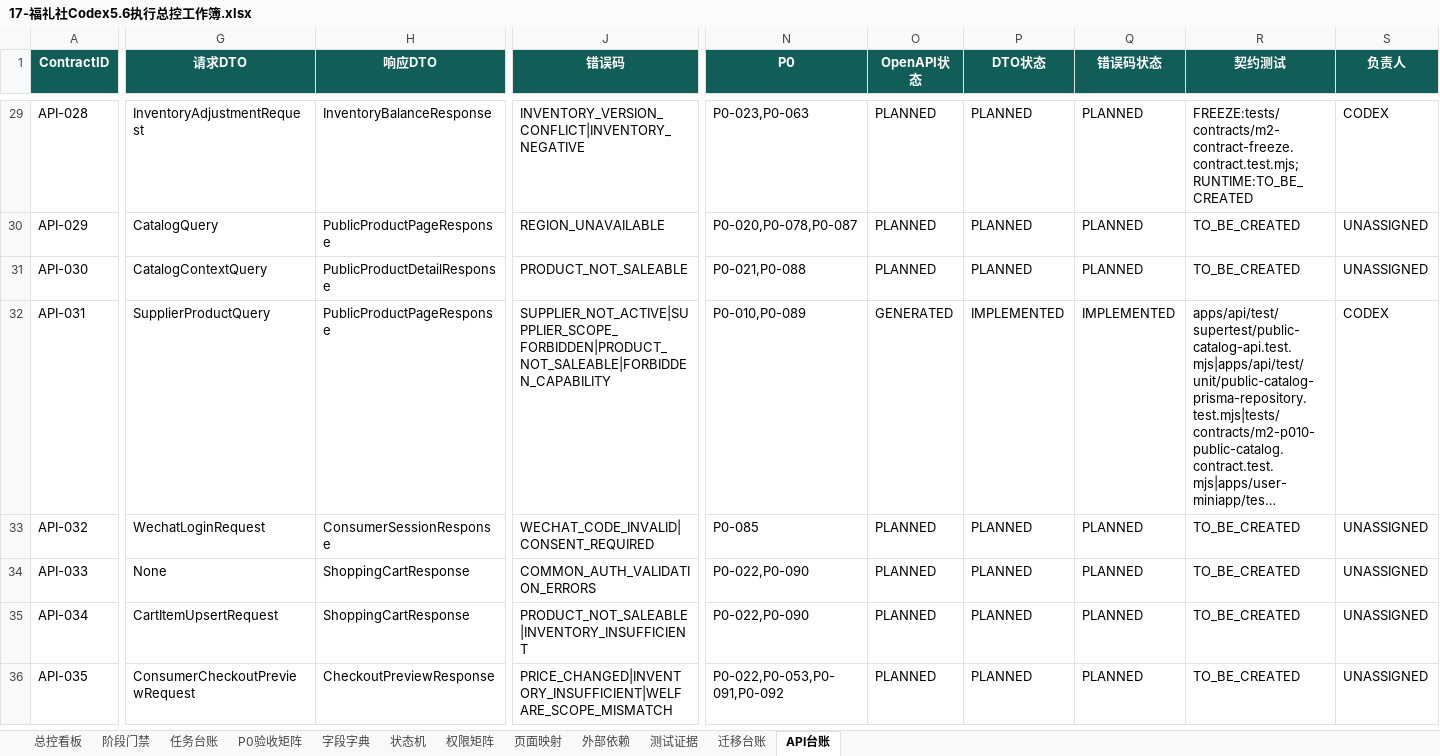
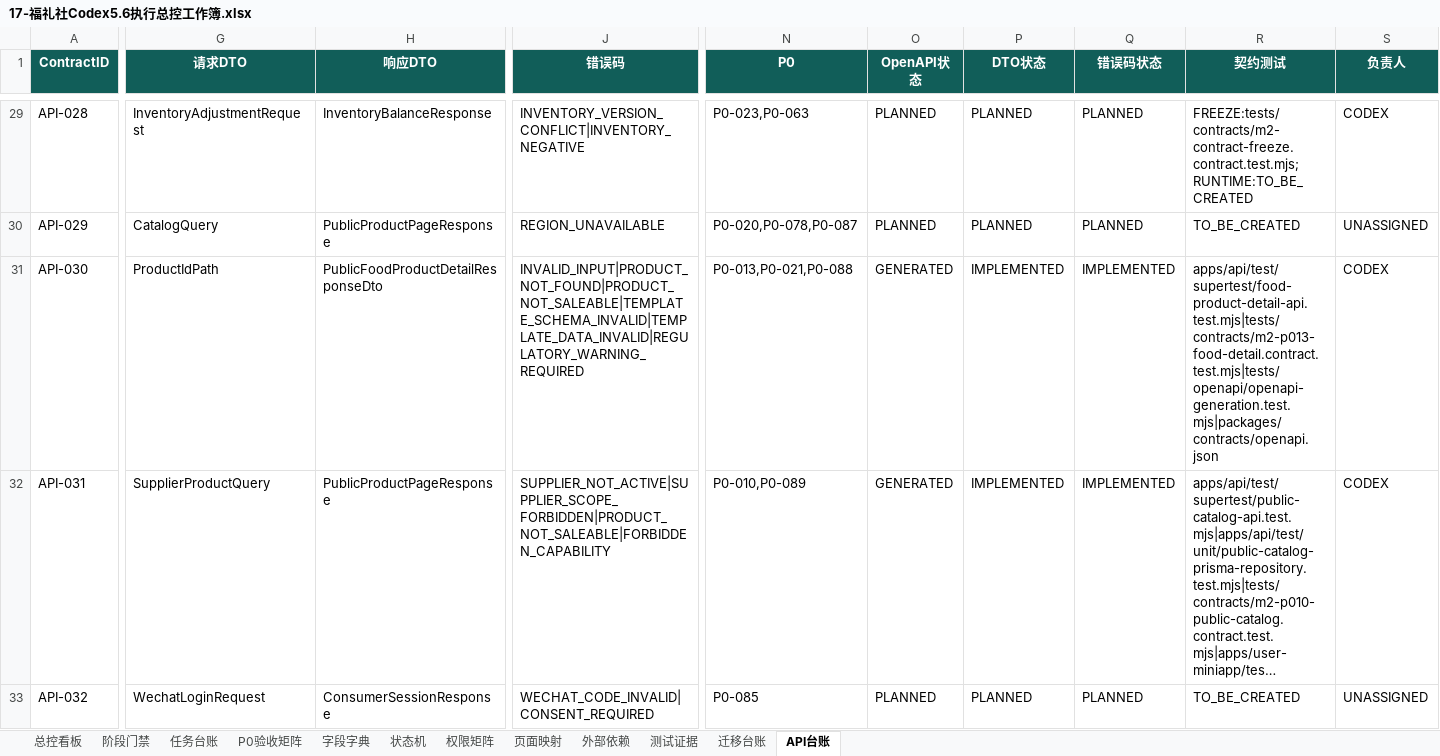
Before and after one commit to EasyStep-lee/flt1, an Excel workbook: 福礼社Codex5.6开发执行包V1.1/17-福礼社Codex5.6执行总控工作簿.xlsx, sheet API台账, drawn as a sheet; only a part is shown, gaps mark what is left out; the shorter side is filled out with more unchanged rows; long unchanged cells end in …; values as stored, in another font and other column widths than the file's, no borders; conditional formats and table styles not drawn; the diff covers the shown part only; the diff names each change by its address in the sheet, - before the commit and + after, or states it on an @@ line.

Commit message:
docs(m2): record food detail evidence

```diff
--- a/福礼社Codex5.6开发执行包V1.1/17-福礼社Codex5.6执行总控工作簿.xlsx (sheet API台账)
+++ b/福礼社Codex5.6开发执行包V1.1/17-福礼社Codex5.6执行总控工作簿.xlsx (sheet API台账)
-G31 (请求DTO): CatalogContextQuery
+G31 (请求DTO): ProductIdPath
-H31 (响应DTO): PublicProductDetailResponse
+H31 (响应DTO): PublicFoodProductDetailResponseDto
-J31 (错误码): PRODUCT_NOT_SALEABLE
+J31 (错误码): INVALID_INPUT|PRODUCT_NOT_FOUND|PRODUCT_NOT_SALEABLE|TEMPLATE_SCHEMA_INVALID|TEMPLATE_DATA_INVALID|REGULATORY_WARNING_REQUIRED
-N31 (P0): P0-021,P0-088
+N31 (P0): P0-013,P0-021,P0-088
-O31 (OpenAPI状态): PLANNED
+O31 (OpenAPI状态): GENERATED
-P31 (DTO状态): PLANNED
+P31 (DTO状态): IMPLEMENTED
-Q31 (错误码状态): PLANNED
+Q31 (错误码状态): IMPLEMENTED
-R31 (契约测试): TO_BE_CREATED
+R31 (契约测试): apps/api/test/supertest/food-product-detail-api.test.mjs|tests/contracts/m2-p013-food-detail.contract.test.mjs|tests/openapi/openapi-generation.test.mjs|packages/contracts/openapi.json
-S31 (负责人): UNASSIGNED
+S31 (负责人): CODEX
```
Also changed, not shown: 1 edited cell elsewhere in this sheet, sheet 测试证据, sheet 任务台账, sheet 迁移台账, sheet P0验收矩阵, sheet 页面映射, sheet 总控看板, 2 more sheets, 29 other files.
